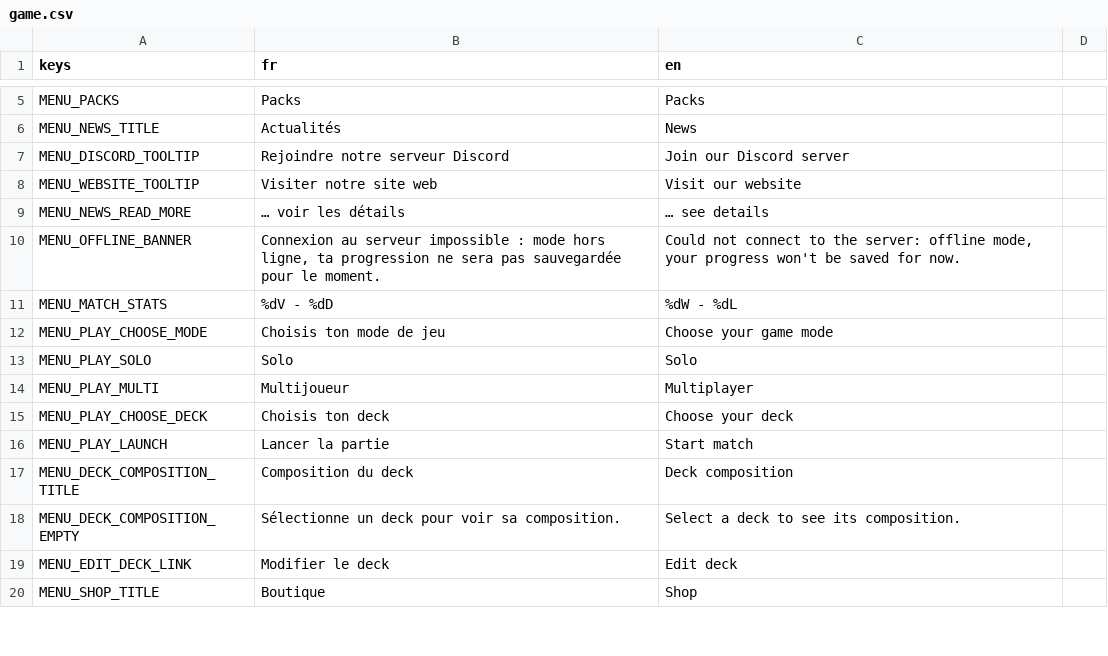
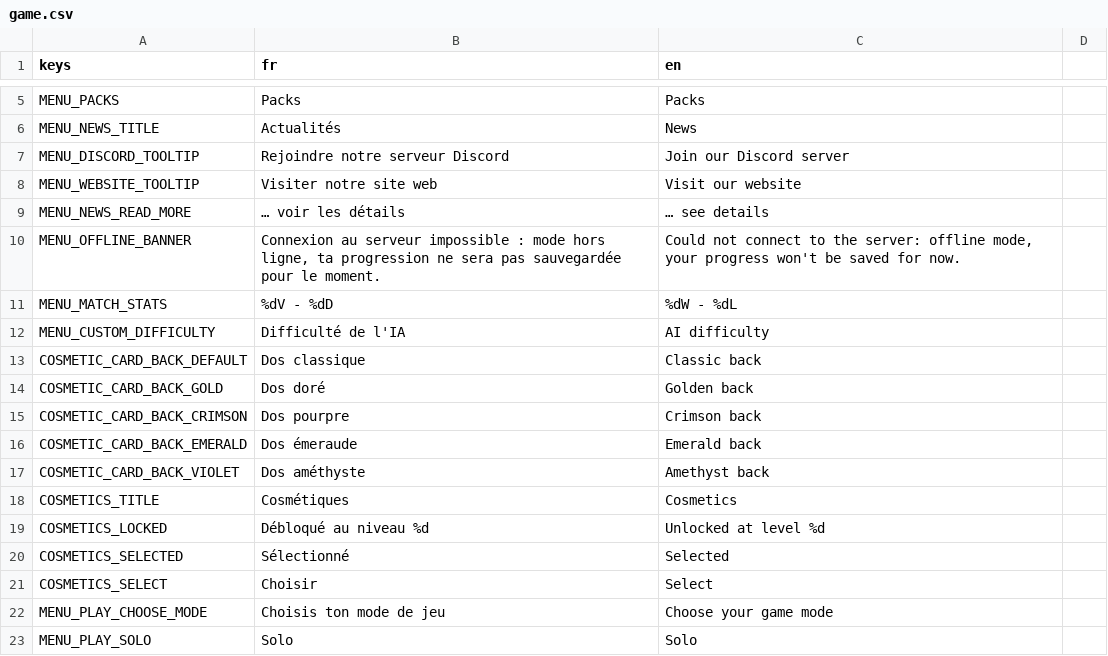
Before and after one commit to Nicolas82200/Fatebound, a CSV file: translations/game.csv, drawn as a sheet; only a part is shown, gaps mark what is left out; the shorter side is filled out with more unchanged rows.

Commit message:
feat: add level-unlocked card back cosmetics and custom AI difficulty

```diff
--- a/translations/game.csv
+++ b/translations/game.csv
@@ -11,2 +11,12 @@ MENU_OFFLINE_BANNER,"Connexion au serveur impossible : mode hors ligne, ta progr
 MENU_MATCH_STATS,"%dV - %dD","%dW - %dL"
+MENU_CUSTOM_DIFFICULTY,"Difficulté de l'IA","AI difficulty"
+COSMETIC_CARD_BACK_DEFAULT,"Dos classique","Classic back"
+COSMETIC_CARD_BACK_GOLD,"Dos doré","Golden back"
+COSMETIC_CARD_BACK_CRIMSON,"Dos pourpre","Crimson back"
+COSMETIC_CARD_BACK_EMERALD,"Dos émeraude","Emerald back"
+COSMETIC_CARD_BACK_VIOLET,"Dos améthyste","Amethyst back"
+COSMETICS_TITLE,"Cosmétiques","Cosmetics"
+COSMETICS_LOCKED,"Débloqué au niveau %d","Unlocked at level %d"
+COSMETICS_SELECTED,"Sélectionné","Selected"
+COSMETICS_SELECT,"Choisir","Select"
 MENU_PLAY_CHOOSE_MODE,"Choisis ton mode de jeu","Choose your game mode"
```
Also changed, not shown: 16 other files.
